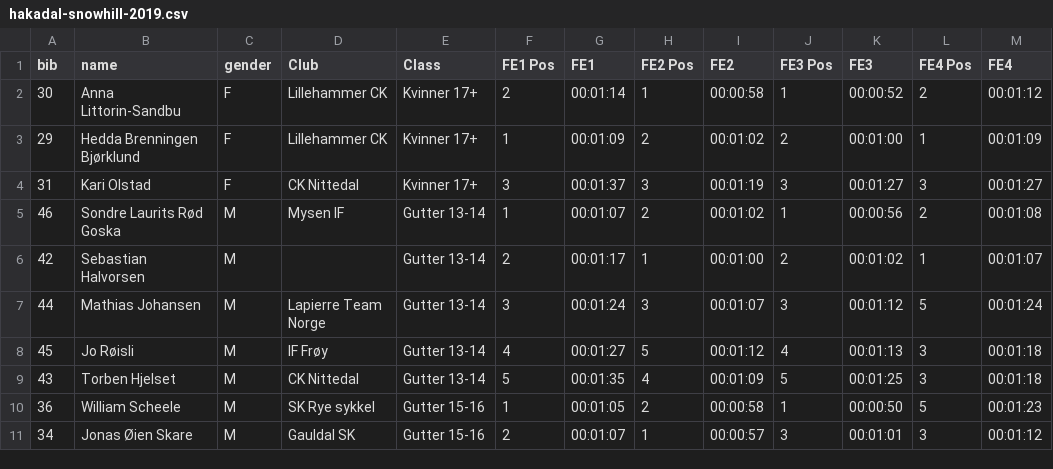
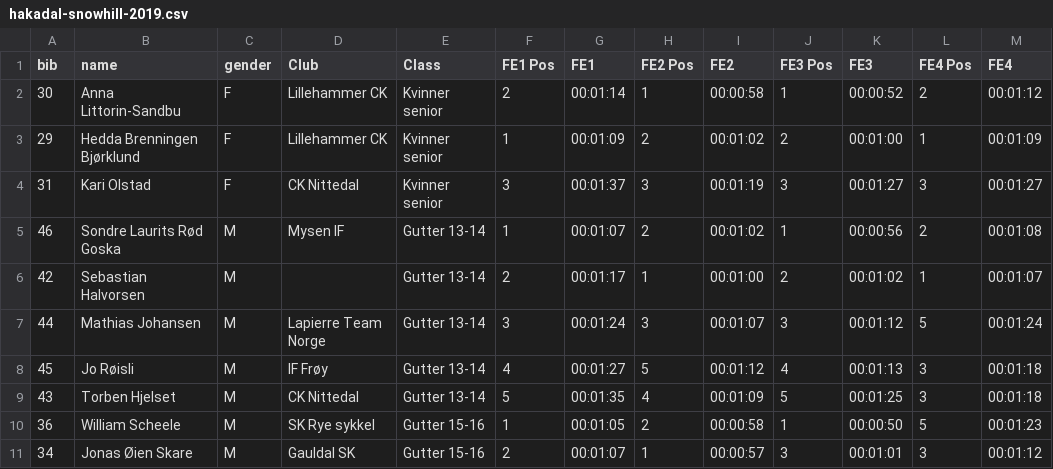
Before and after one commit to knuthaug/enduro-stats, a CSV file: results/2019/hakadal-snowhill/hakadal-snowhill-2019.csv, drawn as a sheet; only a part is shown; the diff names each change by its address in the sheet, - before the commit and + after, or states it on an @@ line.

Commit message:
rename women class for hakadal snowhill

```diff
--- a/results/2019/hakadal-snowhill/hakadal-snowhill-2019.csv
+++ b/results/2019/hakadal-snowhill/hakadal-snowhill-2019.csv
-E2:E4 (Class): Kvinner 17+
+E2:E4 (Class): Kvinner senior
```
